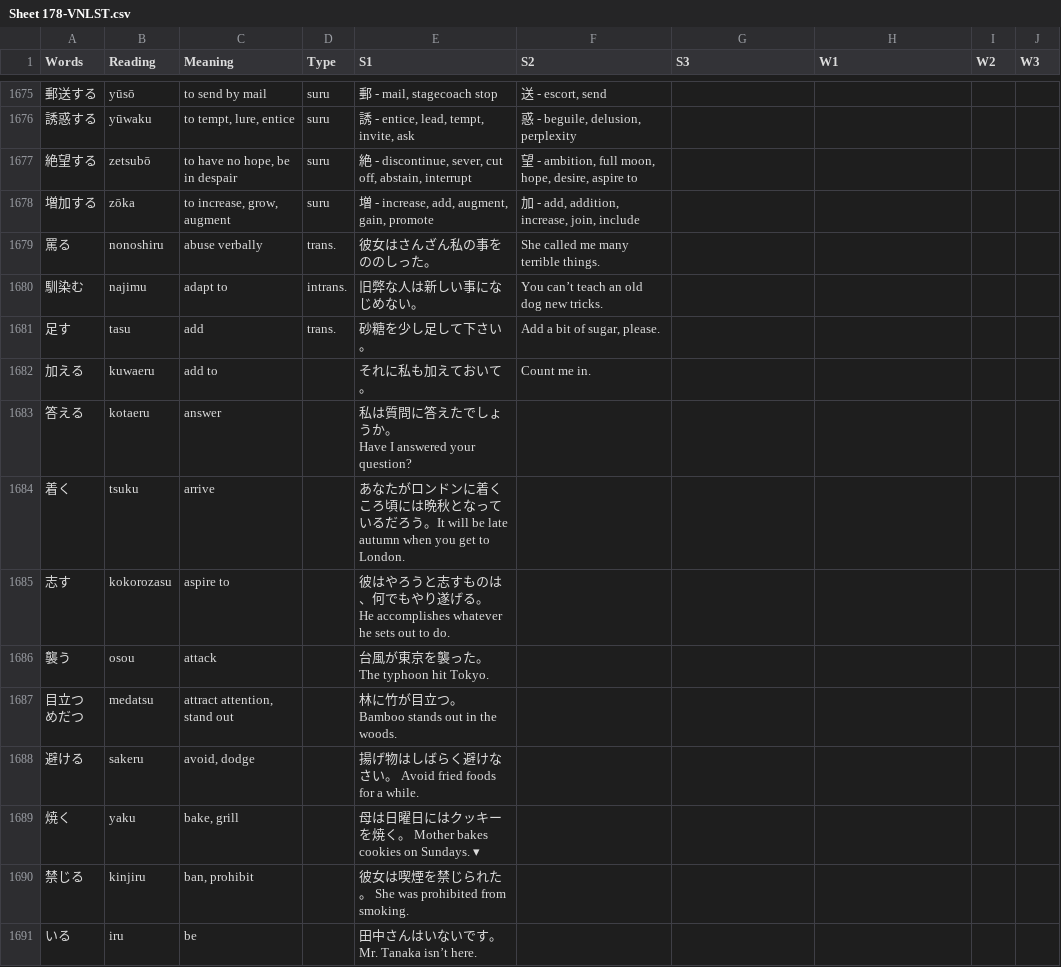
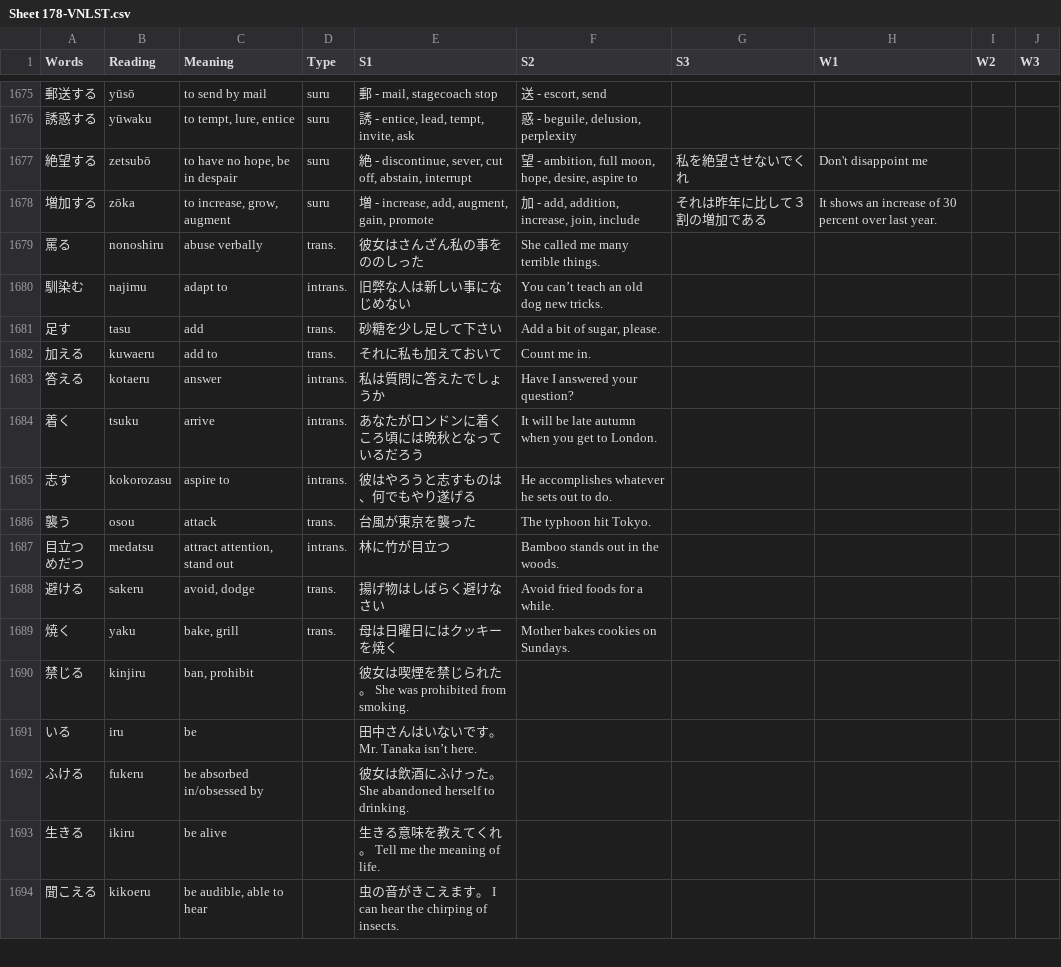
Before and after one commit to rexesian/nihongo, a CSV file: docs/rdata/Sheet 178-VNLST.csv, drawn as a sheet; only a part is shown, gaps mark what is left out; the shorter side is filled out with more unchanged rows; the diff covers the shown part only.

```diff
--- a/docs/rdata/Sheet 178-VNLST.csv
+++ b/docs/rdata/Sheet 178-VNLST.csv
@@ -1678,21 +1678,17 @@ Words,Reading,Meaning,Type,S1,S2,S3,W1,W2,W3
 誘惑する,yūwaku,"to tempt, lure, entice",suru,"誘 - entice, lead, tempt, invite, ask","惑 - beguile, delusion, perplexity",,,,
-絶望する,zetsubō,"to have no hope, be in despair",suru,"絶 - discontinue, sever, cut off, abstain, interrupt","望 - ambition, full moon, hope, desire, aspire to",,,,
-増加する,zōka,"to increase, grow, augment",suru,"増 - increase, add, augment, gain, promote ","加 - add, addition, increase, join, include",,,,
-罵る,nonoshiru,abuse verbally,trans.,彼女はさんざん私の事をののしった。,She called me many terrible things.,,,,
-馴染む,najimu,adapt to,intrans.,旧弊な人は新しい事になじめない。,You can’t teach an old dog new tricks.,,,,
-足す,tasu,add,trans.,砂糖を少し足して下さい。,"Add a bit of sugar, please.",,,,
-加える,kuwaeru,add to,,"それに私も加えておいて。
-",Count me in.,,,,
-答える,kotaeru,answer,,"私は質問に答えたでしょうか。
-Have I answered your question?",,,,,
-着く,tsuku,arrive,,あなたがロンドンに着くころ頃には晩秋となっているだろう。It will be late autumn when you get to London.,,,,,
-志す,kokorozasu,aspire to,,"彼はやろうと志すものは、何でもやり遂げる。
-He accomplishes whatever he sets out to do.",,,,,
-襲う,osou,attack,,"台風が東京を襲った。
-The typhoon hit Tokyo.",,,,,
-"目立つ
-めだつ",medatsu,"attract attention, stand out",,"林に竹が目立つ。
-Bamboo stands out in the woods.",,,,,
-避ける,sakeru,"avoid, dodge",,揚げ物はしばらく避けなさい。 Avoid fried foods for a while.,,,,,
-焼く,yaku,"bake, grill",,母は日曜日にはクッキーを焼く。 Mother bakes cookies on Sundays. ▾,,,,,
+絶望する,zetsubō,"to have no hope, be in despair",suru,"絶 - discontinue, sever, cut off, abstain, interrupt","望 - ambition, full moon, hope, desire, aspire to",私を絶望させないでくれ,Don't disappoint me,,
+増加する,zōka,"to increase, grow, augment",suru,"増 - increase, add, augment, gain, promote ","加 - add, addition, increase, join, include",それは昨年に比して３割の増加である,It shows an increase of 30 percent over last year.,,
+罵る,nonoshiru,abuse verbally,trans.,彼女はさんざん私の事をののしった,She called me many terrible things.,,,,
+馴染む,najimu,adapt to,intrans.,旧弊な人は新しい事になじめない,You can’t teach an old dog new tricks.,,,,
+足す,tasu,add,trans.,砂糖を少し足して下さい,"Add a bit of sugar, please.",,,,
+加える,kuwaeru,add to,trans.,"それに私も加えておいて
+",Count me in.,,,,
+答える,kotaeru,answer,intrans.,私は質問に答えたでしょうか,Have I answered your question?,,,,
+着く,tsuku,arrive,intrans.,あなたがロンドンに着くころ頃には晩秋となっているだろう,It will be late autumn when you get to London.,,,,
+志す,kokorozasu,aspire to,intrans.,彼はやろうと志すものは、何でもやり遂げる,He accomplishes whatever he sets out to do.,,,,
+襲う,osou,attack,trans.,台風が東京を襲った,The typhoon hit Tokyo.,,,,
+"目立つ
+めだつ",medatsu,"attract attention, stand out",intrans.,林に竹が目立つ,Bamboo stands out in the woods.,,,,
+避ける,sakeru,"avoid, dodge",trans.,揚げ物はしばらく避けなさい,Avoid fried foods for a while.,,,,
+焼く,yaku,"bake, grill",trans.,母は日曜日にはクッキーを焼く,Mother bakes cookies on Sundays. ,,,,
 禁じる,kinjiru,"ban, prohibit",,彼女は喫煙を禁じられた。 She was prohibited from smoking.,,,,,
```
Also changed, not shown: 1 added row, 1 removed row and 74 edited cells elsewhere in this file, rdata/Sheet 178-VNLST.csv, 2 other files.
